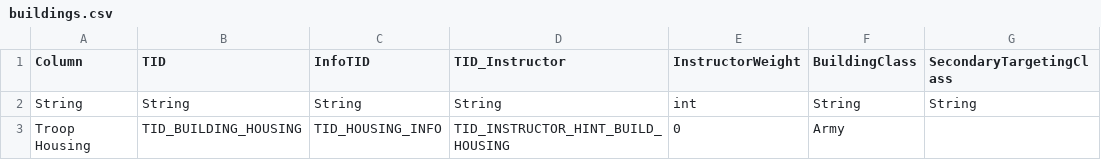
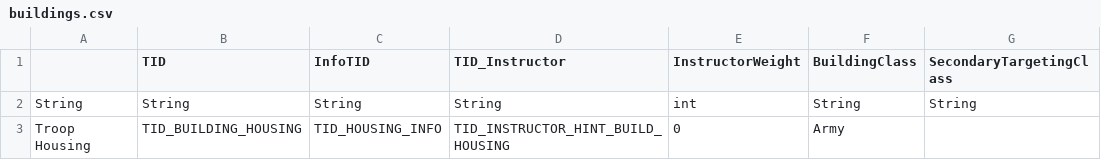
Before and after one commit to gitsteven/UCS-1, a CSV file: Ultrapowa Clash Server/Gamefiles/logic/buildings.csv, drawn as a sheet; only a part is shown; the diff names each change by its address in the sheet, - before the commit and + after, or states it on an @@ line.

```diff
--- a/Ultrapowa Clash Server/Gamefiles/logic/buildings.csv
+++ b/Ultrapowa Clash Server/Gamefiles/logic/buildings.csv
-A1: Column
+A1: (empty)
```
Also changed, not shown: 2 other files.
